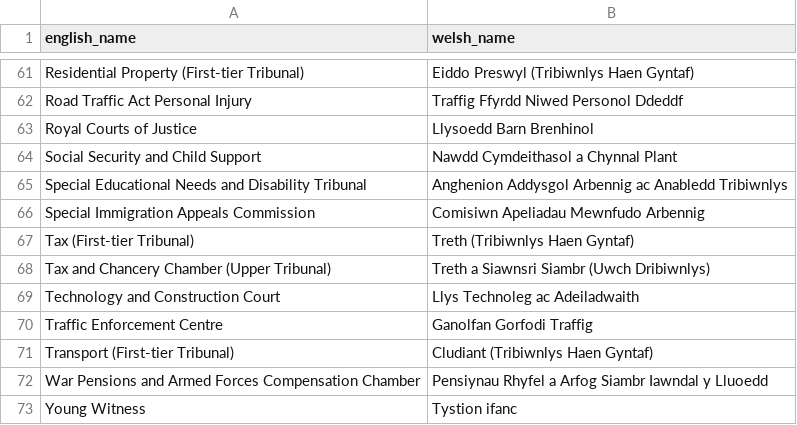
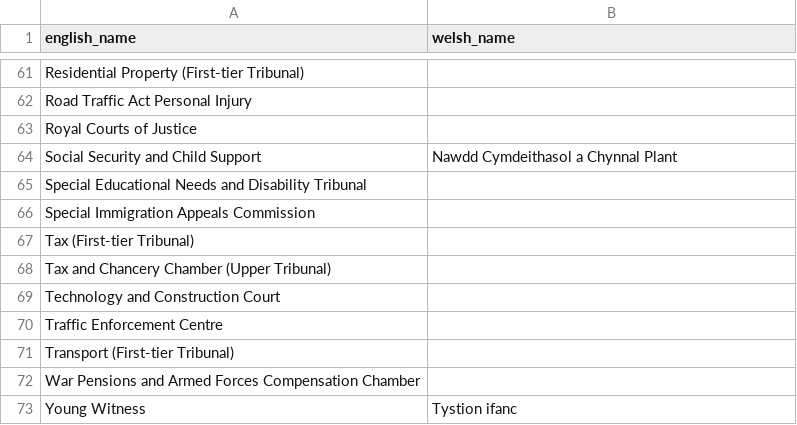
Before and after one commit to ministryofjustice/hmcts-form-finder-back-office, a CSV file: lib/seeds/categories.csv, drawn as a sheet; only a part is shown, gaps mark what is left out; the diff covers the shown part only; the diff names each change by its address in the sheet, - before the commit and + after, or states it on an @@ line.

Commit message:
Rationalise categories seed
Removed all the welsh names for a category except for those we know are actually in use.

```diff
--- a/lib/seeds/categories.csv
+++ b/lib/seeds/categories.csv
-B61 (welsh_name): Eiddo Preswyl (Tribiwnlys Haen Gyntaf)
+B61 (welsh_name): (empty)
-B62 (welsh_name): Traffig Ffyrdd Niwed Personol Ddeddf
+B62 (welsh_name): (empty)
-B63 (welsh_name): Llysoedd Barn Brenhinol
+B63 (welsh_name): (empty)
-B65 (welsh_name): Anghenion Addysgol Arbennig ac Anabledd Tribiwnlys
+B65 (welsh_name): (empty)
-B66 (welsh_name): Comisiwn Apeliadau Mewnfudo Arbennig
+B66 (welsh_name): (empty)
-B67 (welsh_name): Treth (Tribiwnlys Haen Gyntaf)
+B67 (welsh_name): (empty)
-B68 (welsh_name): Treth a Siawnsri Siambr (Uwch Dribiwnlys)
+B68 (welsh_name): (empty)
-B69 (welsh_name): Llys Technoleg ac Adeiladwaith
+B69 (welsh_name): (empty)
-B70 (welsh_name): Ganolfan Gorfodi Traffig
+B70 (welsh_name): (empty)
-B71 (welsh_name): Cludiant (Tribiwnlys Haen Gyntaf)
+B71 (welsh_name): (empty)
-B72 (welsh_name): Pensiynau Rhyfel a Arfog Siambr Iawndal y Lluoedd
+B72 (welsh_name): (empty)
```
Also changed, not shown: 32 edited cells elsewhere in this file.
